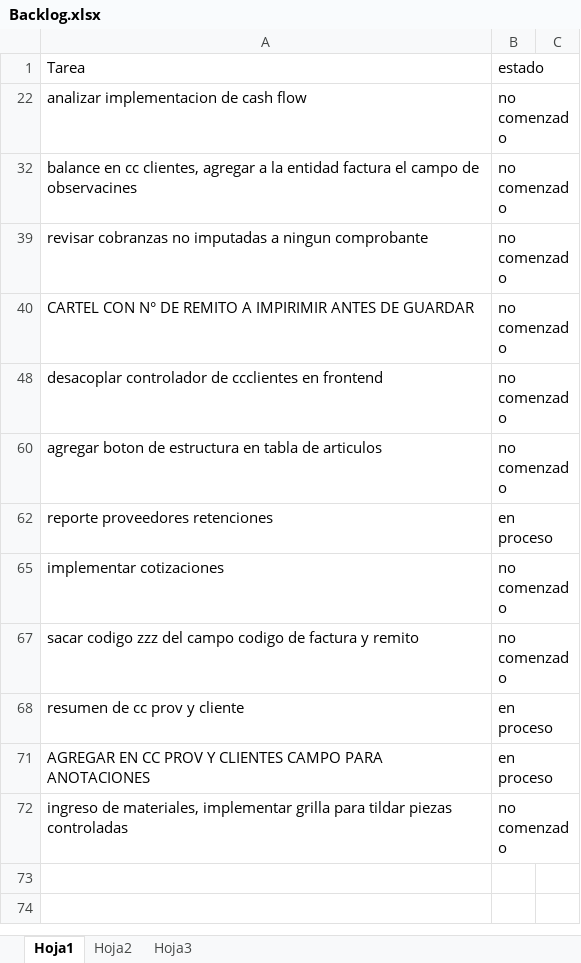
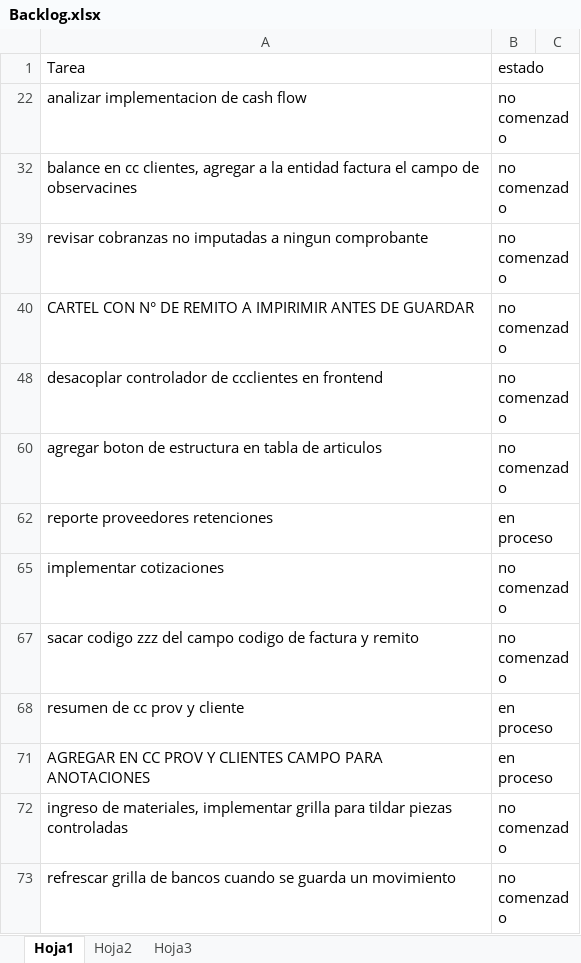
Before and after one commit to laureano23/bpApp, an Excel workbook: Backlog.xlsx, sheet Hoja1, drawn as a sheet; values as stored, in another font and other column widths than the file's, no borders; conditional formats not drawn; the diff names each change by its address in the sheet, - before the commit and + after, or states it on an @@ line.

```diff
--- a/Backlog.xlsx (sheet Hoja1)
+++ b/Backlog.xlsx (sheet Hoja1)
+row 73: refrescar grilla de bancos cuando se guarda un movimiento | no comenzado
```
Also changed, not shown: 13 other files.
